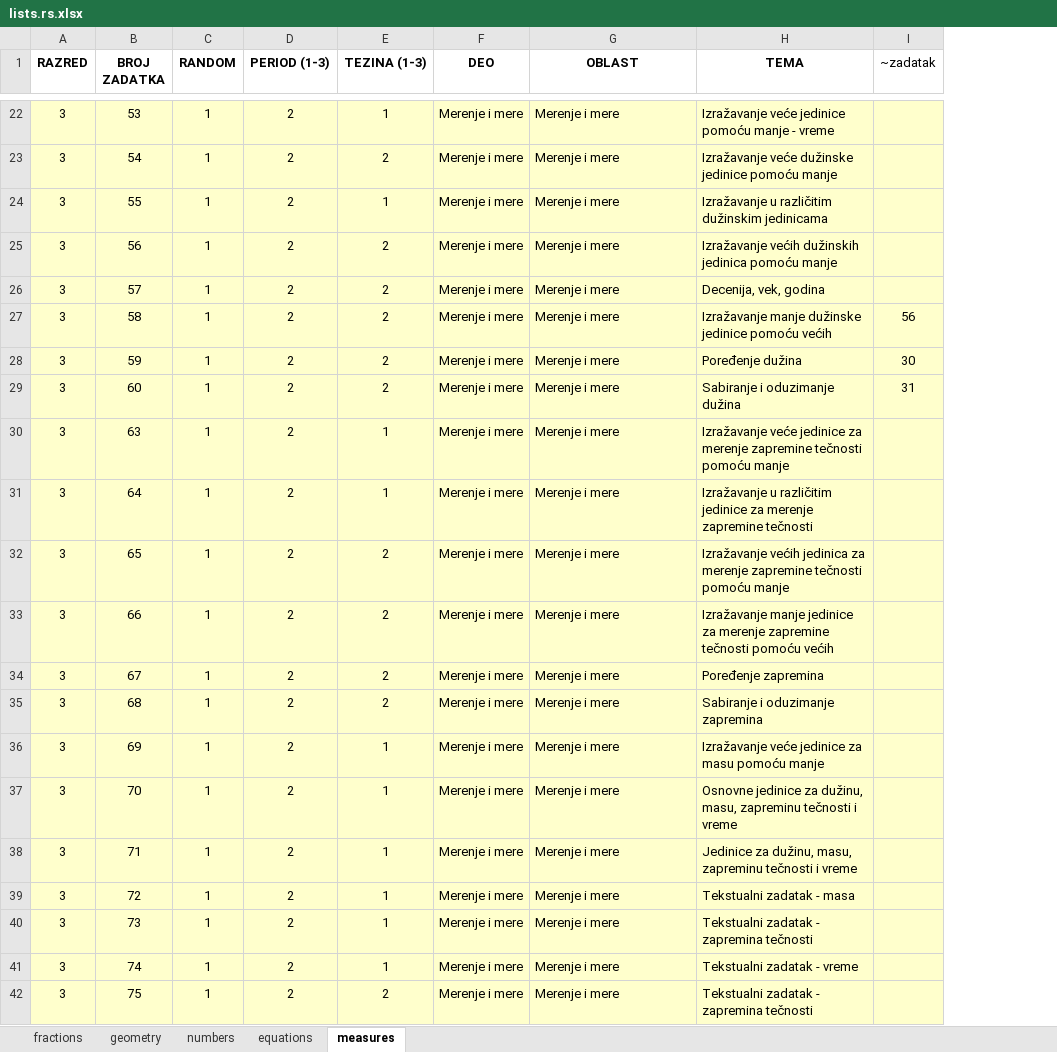
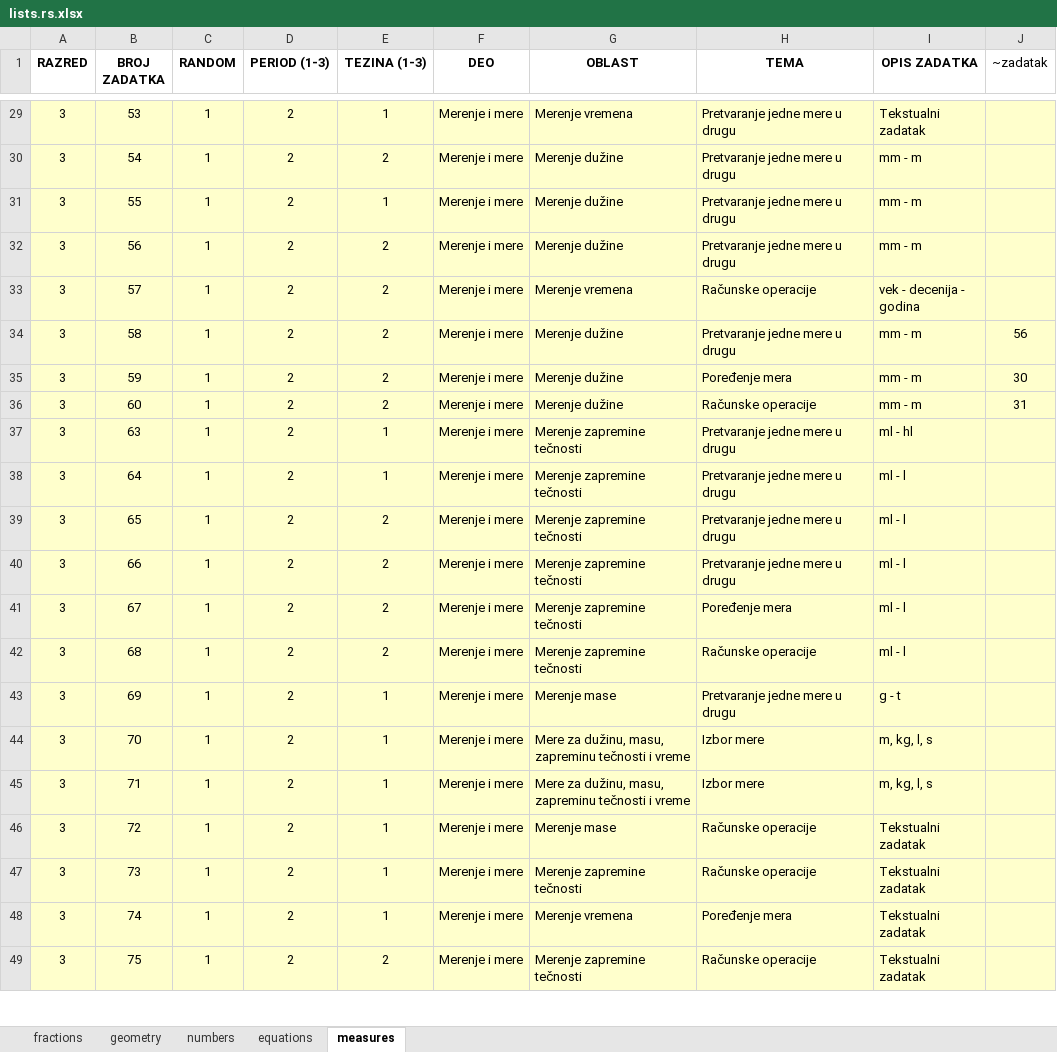
Before and after one commit to bradunov/shkola, an Excel workbook: lists/lists.rs.xlsx, sheet measures, drawn as a sheet; only a part is shown, gaps mark what is left out; values as stored, in another font and other column widths than the file's, no borders; addresses are those after the commit; the diff covers the shown part only; the diff names each change by its address in the sheet, - before the commit and + after, or states it on an @@ line.

```diff
--- a/lists/lists.rs.xlsx (sheet measures)
+++ b/lists/lists.rs.xlsx (sheet measures)
+column I (OPIS ZADATKA), rows 29-49: Tekstualni zadatak | mm - m | mm - m | mm - m | vek - decenija - godina | mm - m | mm - m | mm - m | ml - hl | ml - l | ml - l | ml - l | ml - l | ml - l | g - t | m, kg, l, s | m, kg, l, s | Tekstualni zadatak | Tekstualni zadatak | Tekstualni zadatak | Tekstualni zadatak
-G29 (OBLAST): Merenje i mere
+G29 (OBLAST): Merenje vremena
-H29 (TEMA): Izražavanje veće jedinice pomoću manje - vreme
+H29 (TEMA): Pretvaranje jedne mere u drugu
-G30:G32 (OBLAST): Merenje i mere
+G30:G32 (OBLAST): Merenje dužine
-H30 (TEMA): Izražavanje veće dužinske jedinice pomoću manje
+H30 (TEMA): Pretvaranje jedne mere u drugu
-H31 (TEMA): Izražavanje u različitim dužinskim jedinicama
+H31 (TEMA): Pretvaranje jedne mere u drugu
-H32 (TEMA): Izražavanje većih dužinskih jedinica pomoću manje
+H32 (TEMA): Pretvaranje jedne mere u drugu
-G33 (OBLAST): Merenje i mere
+G33 (OBLAST): Merenje vremena
-H33 (TEMA): Decenija, vek, godina
+H33 (TEMA): Računske operacije
-G34:G36 (OBLAST): Merenje i mere
+G34:G36 (OBLAST): Merenje dužine
-H34 (TEMA): Izražavanje manje dužinske jedinice pomoću većih
+H34 (TEMA): Pretvaranje jedne mere u drugu
-H35 (TEMA): Poređenje dužina
+H35 (TEMA): Poređenje mera
-H36 (TEMA): Sabiranje i oduzimanje dužina
+H36 (TEMA): Računske operacije
-G37:G42 (OBLAST): Merenje i mere
+G37:G42 (OBLAST): Merenje zapremine tečnosti
-H37 (TEMA): Izražavanje veće jedinice za merenje zapremine tečnosti pomoću manje
+H37 (TEMA): Pretvaranje jedne mere u drugu
-H38 (TEMA): Izražavanje u različitim jedinice za merenje zapremine tečnosti
+H38 (TEMA): Pretvaranje jedne mere u drugu
-H39 (TEMA): Izražavanje većih jedinica za merenje zapremine tečnosti pomoću manje
+H39 (TEMA): Pretvaranje jedne mere u drugu
-H40 (TEMA): Izražavanje manje jedinice za merenje zapremine tečnosti pomoću većih
+H40 (TEMA): Pretvaranje jedne mere u drugu
-H41 (TEMA): Poređenje zapremina
+H41 (TEMA): Poređenje mera
-H42 (TEMA): Sabiranje i oduzimanje zapremina
+H42 (TEMA): Računske operacije
-G43 (OBLAST): Merenje i mere
+G43 (OBLAST): Merenje mase
-H43 (TEMA): Izražavanje veće jedinice za masu pomoću manje
+H43 (TEMA): Pretvaranje jedne mere u drugu
-G44:G45 (OBLAST): Merenje i mere
+G44:G45 (OBLAST): Mere za dužinu, masu, zapreminu tečnosti i vreme
-H44 (TEMA): Osnovne jedinice za dužinu, masu, zapreminu tečnosti i vreme
+H44 (TEMA): Izbor mere
-H45 (TEMA): Jedinice za dužinu, masu, zapreminu tečnosti i vreme
+H45 (TEMA): Izbor mere
-G46 (OBLAST): Merenje i mere
+G46 (OBLAST): Merenje mase
-H46 (TEMA): Tekstualni zadatak - masa
+H46 (TEMA): Računske operacije
-G47 (OBLAST): Merenje i mere
+G47 (OBLAST): Merenje zapremine tečnosti
-H47 (TEMA): Tekstualni zadatak - zapremina tečnosti
+H47 (TEMA): Računske operacije
-G48 (OBLAST): Merenje i mere
+G48 (OBLAST): Merenje vremena
-H48 (TEMA): Tekstualni zadatak - vreme
+H48 (TEMA): Poređenje mera
-G49 (OBLAST): Merenje i mere
+G49 (OBLAST): Merenje zapremine tečnosti
-H49 (TEMA): Tekstualni zadatak - zapremina tečnosti
+H49 (TEMA): Računske operacije
```
Also changed, not shown: 7 added rows and 43 edited cells elsewhere in this sheet, sheet equations, 25 other files.
